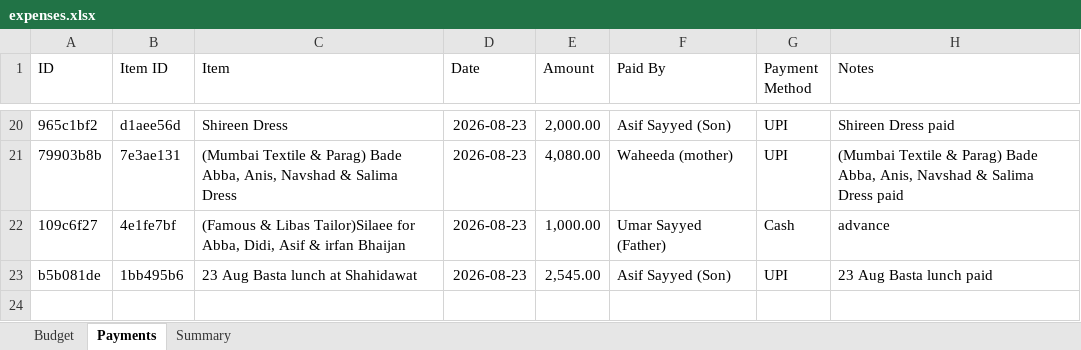
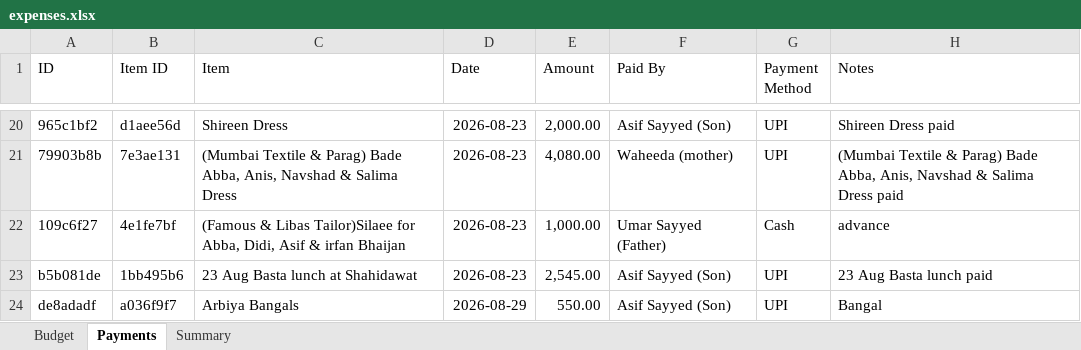
Before and after one commit to Asif-Nice/poc-track-expenses, an Excel workbook: data/expenses.xlsx, sheet Payments, drawn as a sheet; only a part is shown, gaps mark what is left out; values as stored, in another font and other column widths than the file's, no borders; the diff names each change by its address in the sheet, - before the commit and + after, or states it on an @@ line.

Commit message:
Record payment: ₹550.00 by Asif Sayyed (Son) for Arbiya Bangals

```diff
--- a/data/expenses.xlsx (sheet Payments)
+++ b/data/expenses.xlsx (sheet Payments)
+row 24: de8adadf | a036f9f7 | Arbiya Bangals | 2026-08-29 | 550.00 | Asif Sayyed (Son) | UPI | Bangal
```
Also changed, not shown: sheet Summary.
